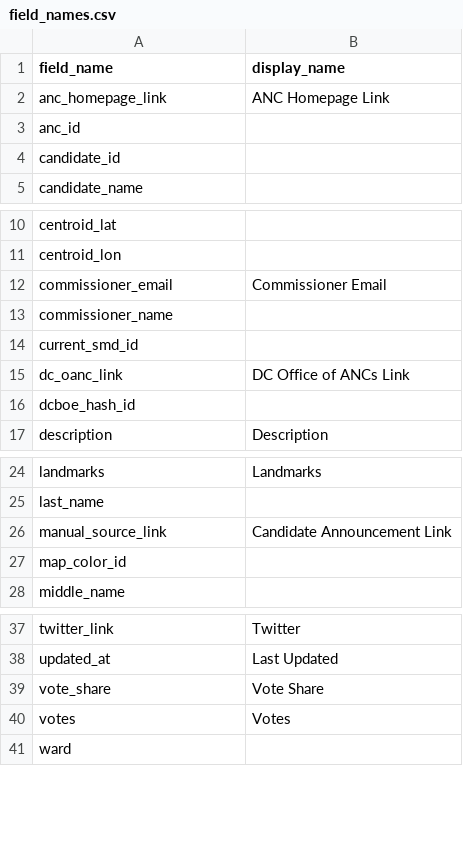
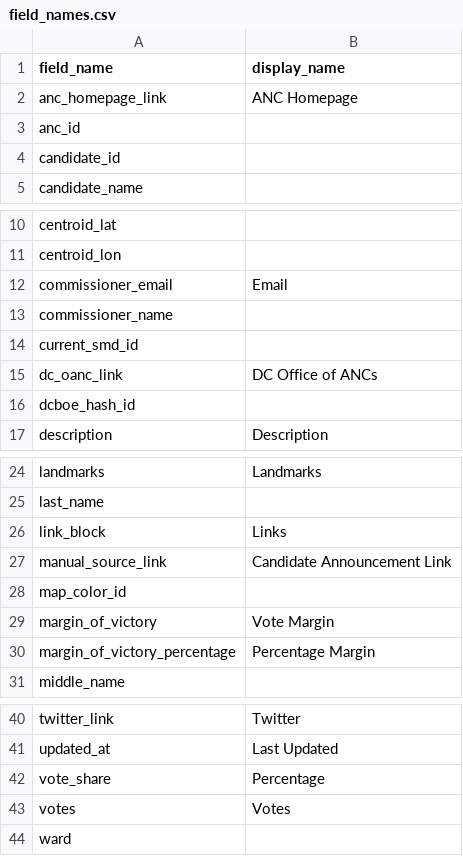
Before and after one commit to devinbrady/openanc, a CSV file: data/field_names.csv, drawn as a sheet; only a part is shown, gaps mark what is left out.

Commit message:
Reconfigure the list_commissioners function

```diff
--- a/data/field_names.csv
+++ b/data/field_names.csv
@@ -1,3 +1,3 @@
 field_name,display_name
-anc_homepage_link,ANC Homepage Link
+anc_homepage_link,ANC Homepage
 anc_id,
@@ -11,6 +11,6 @@ centroid_lat,
 centroid_lon,
-commissioner_email,Commissioner Email
+commissioner_email,Email
 commissioner_name,
 current_smd_id,
-dc_oanc_link,DC Office of ANCs Link
+dc_oanc_link,DC Office of ANCs
 dcboe_hash_id,
@@ -25,4 +25,7 @@ landmarks,Landmarks
 last_name,
+link_block,Links
 manual_source_link,Candidate Announcement Link
 map_color_id,
+margin_of_victory,Vote Margin
+margin_of_victory_percentage,Percentage Margin
 middle_name,
@@ -38,3 +41,3 @@ twitter_link,Twitter
 updated_at,Last Updated
-vote_share,Vote Share
+vote_share,Percentage
 votes,Votes
```
Also changed, not shown: data/commissioners.csv, data/people.csv, 10 other files.
